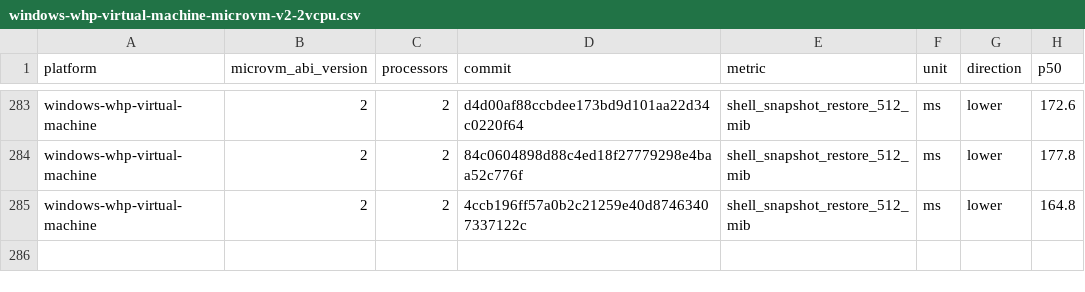
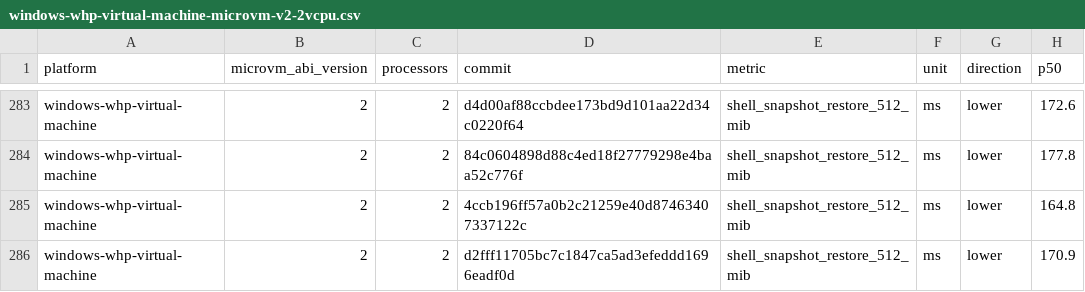
Before and after one commit to Jbansal2/nvx, a CSV file: data/windows-whp-virtual-machine-microvm-v2-2vcpu.csv, drawn as a sheet; only a part is shown, gaps mark what is left out; the diff names each change by its address in the sheet, - before the commit and + after, or states it on an @@ line.

```diff
--- a/data/windows-whp-virtual-machine-microvm-v2-2vcpu.csv
+++ b/data/windows-whp-virtual-machine-microvm-v2-2vcpu.csv
+row 286: windows-whp-virtual-machine | 2 | 2 | d2fff11705bc7c1847ca5ad3efeddd1696eadf0d | shell_snapshot_restore_512_mib | ms | lower | 170.9
```
Also changed, not shown: data/linux-mshv-virtual-machine-microvm-v2-2vcpu.csv, data/linux-mshv-virtual-machine-microvm-v2-4vcpu.csv, 9 other files.
